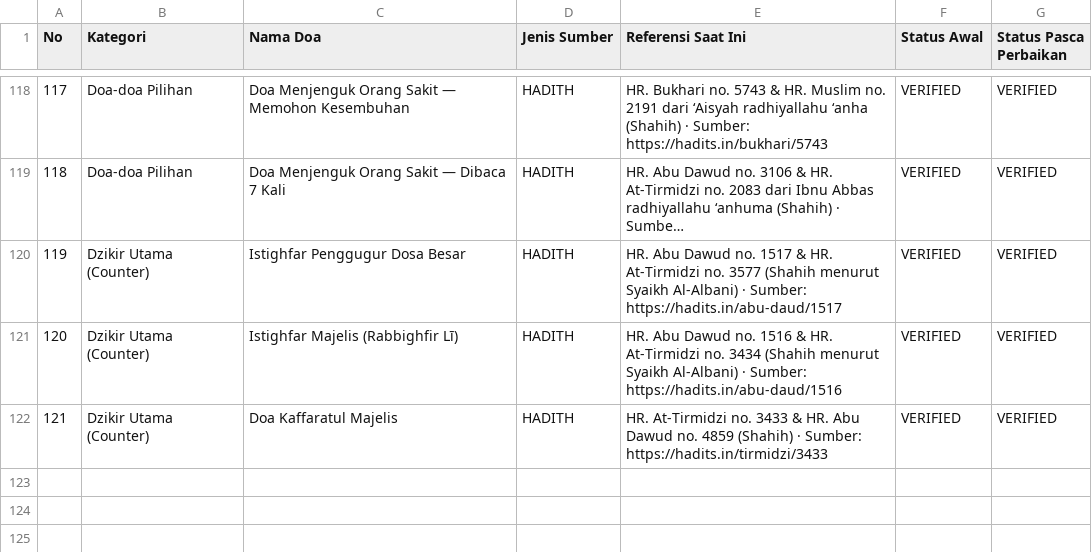
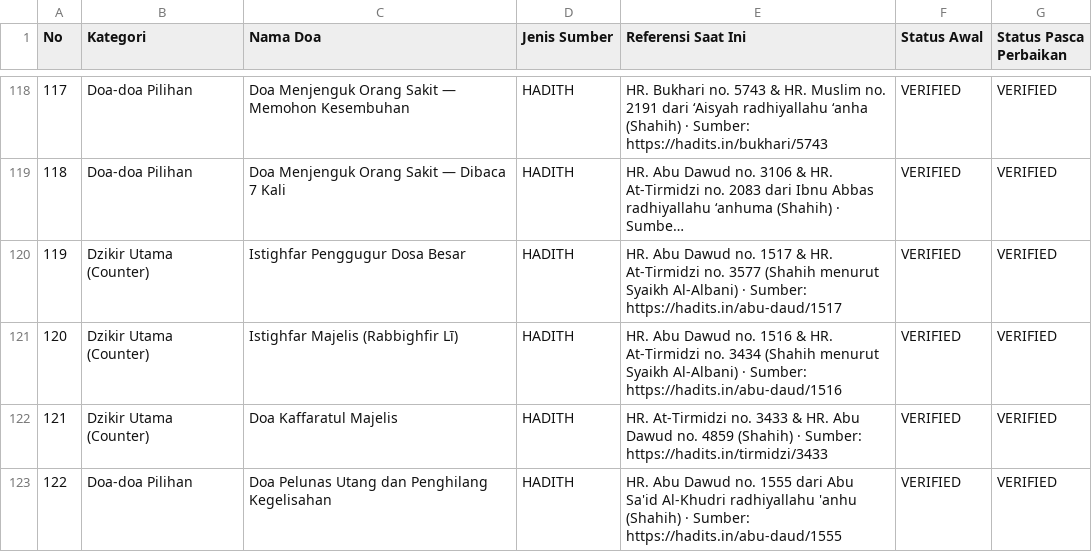
Before and after one commit to kliknet115-Git/DzikirKu, a CSV file: docs/audit/AUDIT_INVENTORY.csv, drawn as a sheet; only a part is shown, gaps mark what is left out; long unchanged cells end in ….

Commit message:
feat(doa): add Doa Pelunas Utang & Penghilang Kegelisahan to Doa Permohonan Rezeki (sw v38)

```diff
--- a/docs/audit/AUDIT_INVENTORY.csv
+++ b/docs/audit/AUDIT_INVENTORY.csv
@@ -122 +122,2 @@ No,Kategori,Nama Doa,Jenis Sumber,Referensi Saat Ini,Status Awal,Status Pasca Pe
 121,"Dzikir Utama (Counter)","Doa Kaffaratul Majelis","HADITH","HR. At-Tirmidzi no. 3433 & HR. Abu Dawud no. 4859 (Shahih) · Sumber: https://hadits.in/tirmidzi/3433","VERIFIED","VERIFIED"
+122,"Doa-doa Pilihan","Doa Pelunas Utang dan Penghilang Kegelisahan","HADITH","HR. Abu Dawud no. 1555 dari Abu Sa'id Al-Khudri radhiyallahu 'anhu (Shahih) · Sumber: https://hadits.in/abu-daud/1555","VERIFIED","VERIFIED"
```
Also changed, not shown: 3 other files.
